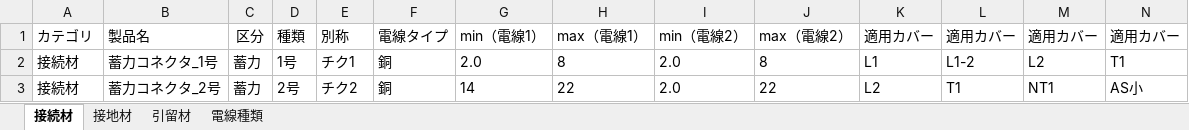
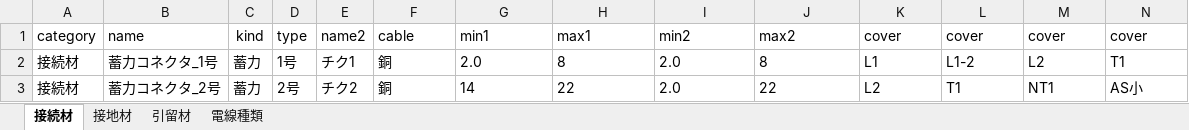
Before and after one commit to Kensuke24/Scraping_k, an Excel workbook: data/3.15_製品データベース.xlsx, sheet 接続材, drawn as a sheet; only a part is shown; values as stored, in another font and other column widths than the file's, no borders; removed rows and columns are numbered as before the commit, all else as after; rows hold the shown columns only; the diff names each change by its address in the sheet, - before the commit and + after, or states it on an @@ line.

```diff
--- a/data/3.15_製品データベース.xlsx (sheet 接続材)
+++ b/data/3.15_製品データベース.xlsx (sheet 接続材)
-row 1: カテゴリ | 製品名 | 区分 | 種類 | 別称 | 電線タイプ | min（電線1） | max（電線1） | min（電線2） | max（電線2） | 適用カバー | 適用カバー | 適用カバー | 適用カバー
+row 1: category | name | kind | type | name2 | cable | min1 | max1 | min2 | max2 | cover | cover | cover | cover
```
Also changed, not shown: 1 other file.
